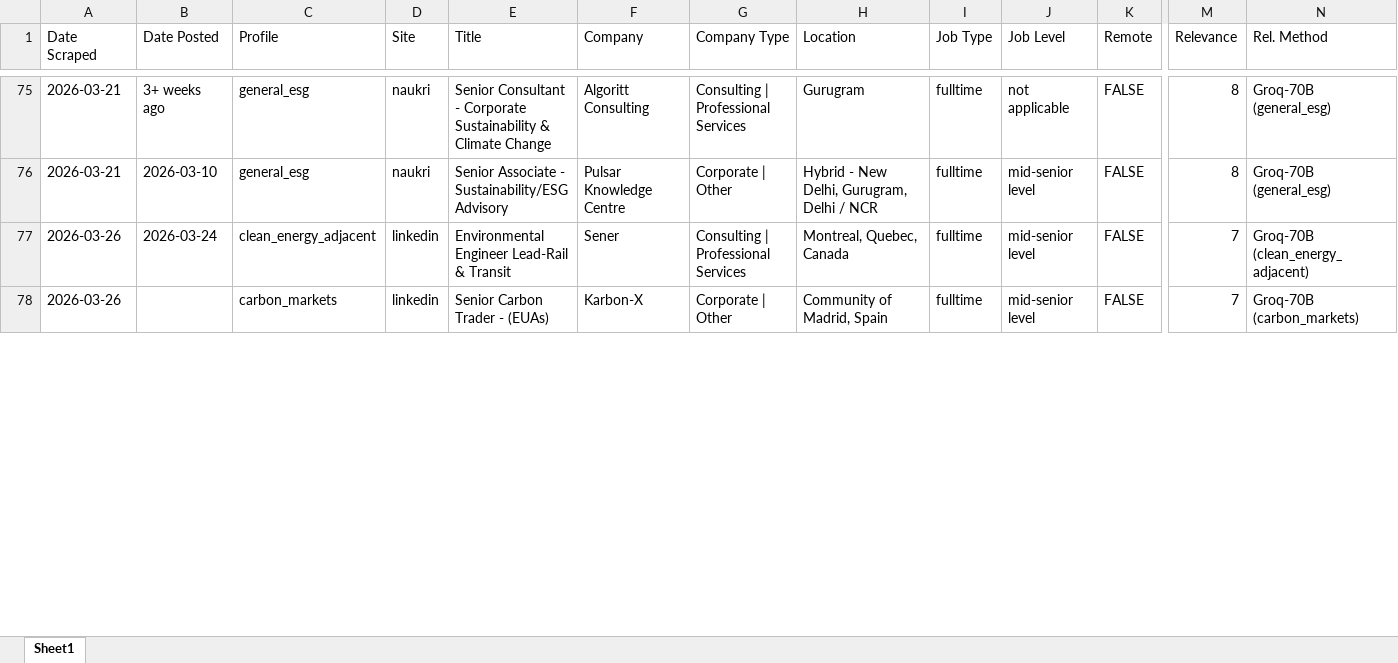
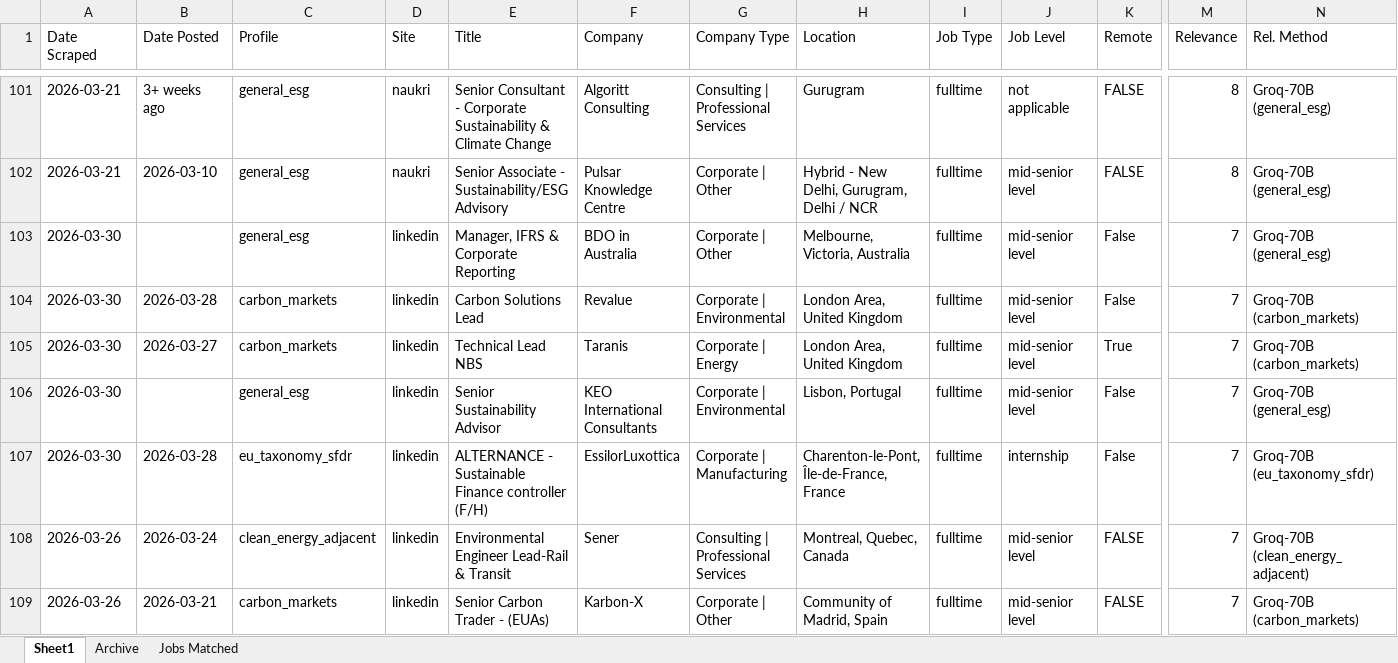
Before and after one commit to questofprajjwal/VM0042-Learning-Module, an Excel workbook: src/jobs/jobs.xlsx, sheet Sheet1, drawn as a sheet; only a part is shown, gaps mark what is left out; values as stored, in another font and other column widths than the file's, no cell formats; addresses are those after the commit; rows hold the shown columns only; the diff covers the shown part only; the diff names each change by its address in the sheet, - before the commit and + after, or states it on an @@ line.

```diff
--- a/src/jobs/jobs.xlsx (sheet Sheet1)
+++ b/src/jobs/jobs.xlsx (sheet Sheet1)
+sheet tab: Archive
+sheet tab: Jobs Matched
+row 103: 2026-03-30 |  | general_esg | linkedin | Manager, IFRS & Corporate Reporting | BDO in Australia | Corporate | Other | Melbourne, Victoria, Australia | fulltime | mid-senior level | False | 7 | Groq-70B (general_esg)
+row 104: 2026-03-30 | 2026-03-28 | carbon_markets | linkedin | Carbon Solutions Lead | Revalue | Corporate | Environmental | London Area, United Kingdom | fulltime | mid-senior level | False | 7 | Groq-70B (carbon_markets)
+row 105: 2026-03-30 | 2026-03-27 | carbon_markets | linkedin | Technical Lead NBS | Taranis | Corporate | Energy | London Area, United Kingdom | fulltime | mid-senior level | True | 7 | Groq-70B (carbon_markets)
+row 106: 2026-03-30 |  | general_esg | linkedin | Senior Sustainability Advisor | KEO International Consultants | Corporate | Environmental | Lisbon, Portugal | fulltime | mid-senior level | False | 7 | Groq-70B (general_esg)
+row 107: 2026-03-30 | 2026-03-28 | eu_taxonomy_sfdr | linkedin | ALTERNANCE - Sustainable Finance controller (F/H) | EssilorLuxottica | Corporate | Manufacturing | Charenton-le-Pont, Île-de-France, France | fulltime | internship | False | 7 | Groq-70B (eu_taxonomy_sfdr)
-B109 (Date Posted): (empty)
+B109 (Date Posted): 2026-03-21
```
Also changed, not shown: 42 added rows, 2 removed rows and 134 edited cells elsewhere in this sheet, cell formats.
